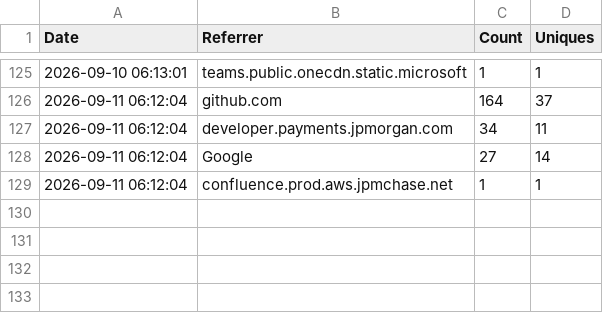
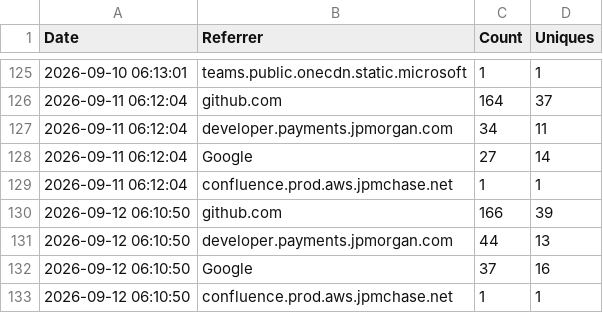
Before and after one commit to jpmorgan-payments/pdp-skills, a CSV file: metrics/referrer-stats.csv, drawn as a sheet; only a part is shown, gaps mark what is left out; the diff names each change by its address in the sheet, - before the commit and + after, or states it on an @@ line.

```diff
--- a/metrics/referrer-stats.csv
+++ b/metrics/referrer-stats.csv
+row 130: 2026-09-12 06:10:50 | github.com | 166 | 39
+row 131: 2026-09-12 06:10:50 | developer.payments.jpmorgan.com | 44 | 13
+row 132: 2026-09-12 06:10:50 | Google | 37 | 16
+row 133: 2026-09-12 06:10:50 | confluence.prod.aws.jpmchase.net | 1 | 1
```
Also changed, not shown: metrics/clone-stats.csv, metrics/traffic-stats.csv.
